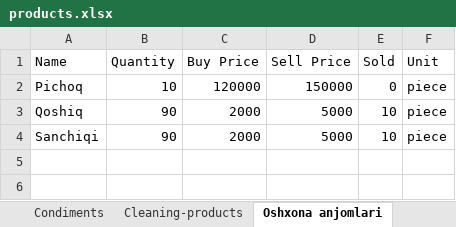
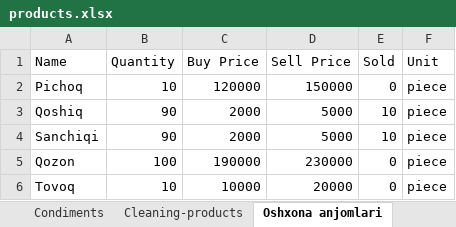
Before and after one commit to alibeknosiraliyevdev/sotuv_bolimi_class, an Excel workbook: products.xlsx, sheet Oshxona anjomlari, drawn as a sheet; values as stored, in another font and other column widths than the file's, no borders; the diff names each change by its address in the sheet, - before the commit and + after, or states it on an @@ line.

```diff
--- a/products.xlsx (sheet Oshxona anjomlari)
+++ b/products.xlsx (sheet Oshxona anjomlari)
+row 5: Qozon | 100 | 190000 | 230000 | 0 | piece
+row 6: Tovoq | 10 | 10000 | 20000 | 0 | piece
```
Also changed, not shown: sheet Drinks, history.xlsx, 2 other files.
